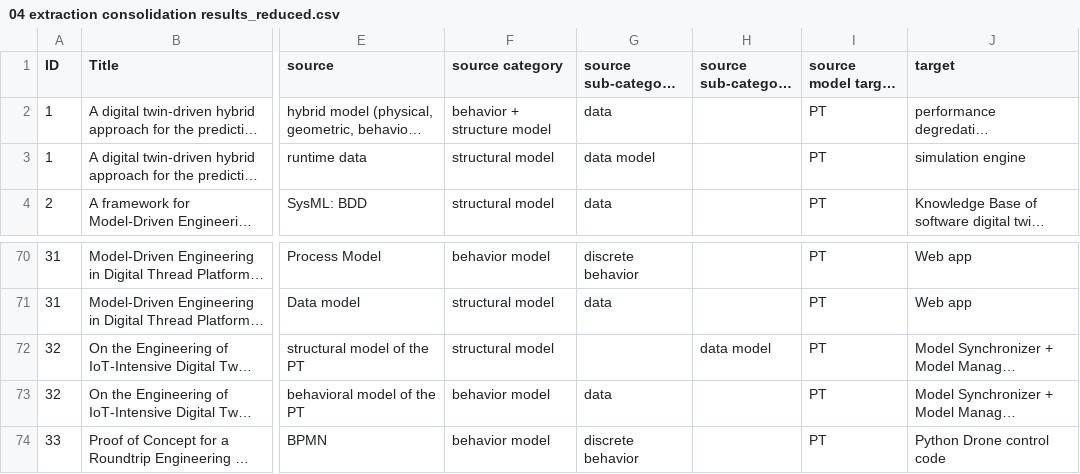
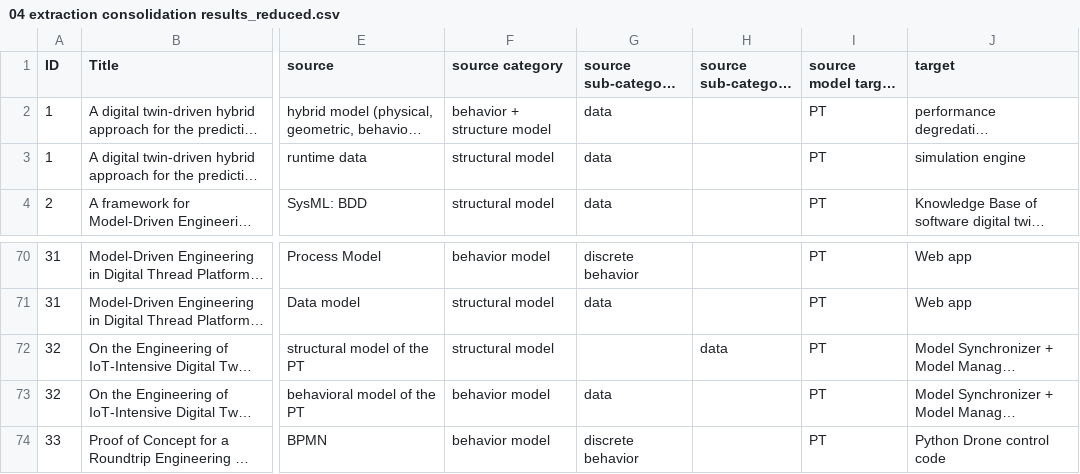
Before and after one commit to cdl-mint/mde4dts, a CSV file: data/04 extraction consolidation results_reduced.csv, drawn as a sheet; only a part is shown, gaps mark what is left out; long unchanged cells end in …; the diff names each change by its address in the sheet, - before the commit and + after, or states it on an @@ line.

```diff
--- a/data/04 extraction consolidation results_reduced.csv
+++ b/data/04 extraction consolidation results_reduced.csv
-G3 (source sub-category 1): data model
+G3 (source sub-category 1): data
-H72 (source sub-category 2): data model
+H72 (source sub-category 2): data
```
Also changed, not shown: data/categorization_modelinterpretation.csv, data/model_artefacts.csv, 5 other files.
